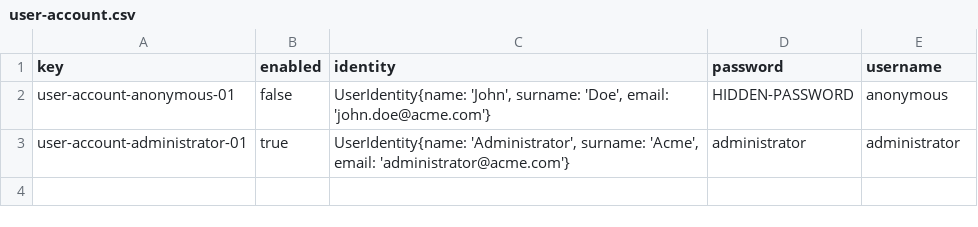
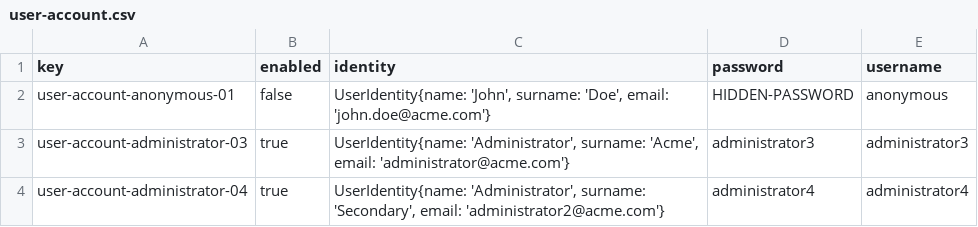
Before and after one commit to DP2-G021/Acme-Starters-C, a CSV file: src/main/resources/WEB-INF/data/initial/batch-01/user-account.csv, drawn as a sheet.

Commit message:
fix: update administrator account

```diff
--- a/src/main/resources/WEB-INF/data/initial/batch-01/user-account.csv
+++ b/src/main/resources/WEB-INF/data/initial/batch-01/user-account.csv
@@ -2,2 +2,3 @@ key,enabled,identity,password,username
 user-account-anonymous-01,false,"UserIdentity{name: 'John', surname: 'Doe', email: 'john.doe@acme.com'}",HIDDEN-PASSWORD,anonymous
-user-account-administrator-01,true,"UserIdentity{name: 'Administrator', surname: 'Acme', email: 'administrator@acme.com'}",administrator,administrator
+user-account-administrator-03,true,"UserIdentity{name: 'Administrator', surname: 'Acme', email: 'administrator@acme.com'}",administrator3,administrator3
+user-account-administrator-04,true,"UserIdentity{name: 'Administrator', surname: 'Secondary', email: 'administrator2@acme.com'}",administrator4,administrator4
```
Also changed, not shown: src/main/resources/WEB-INF/data/sample/batch-01/user-account.csv, 2 other files.
